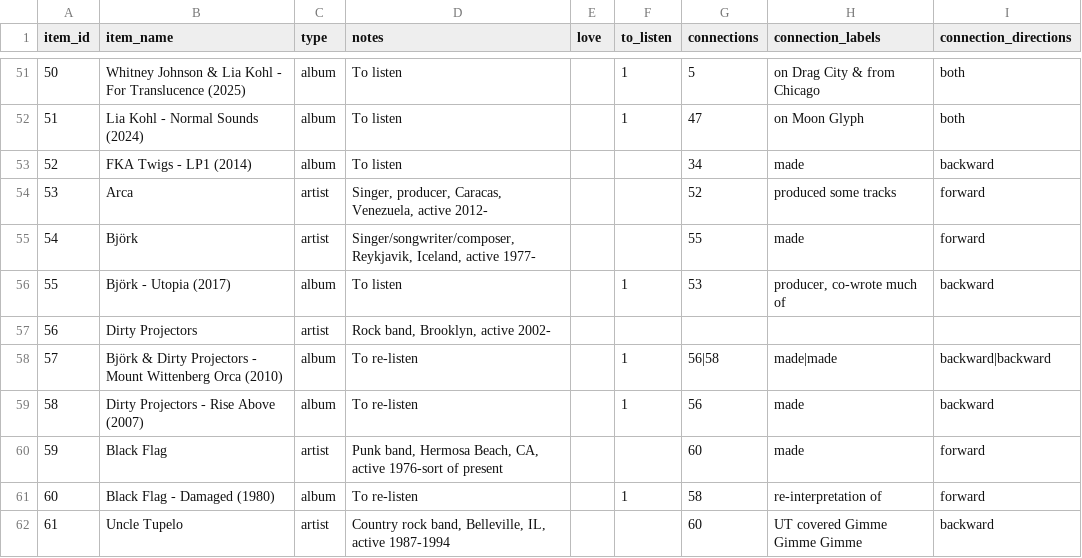
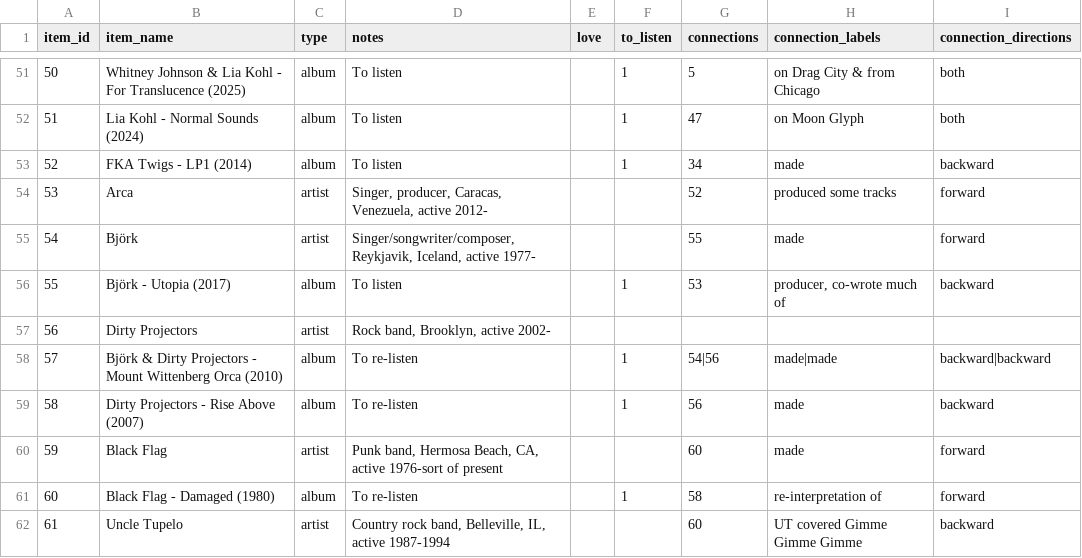
Before and after one commit to sjhardwick/listening_journal, a CSV file: data.csv, drawn as a sheet; only a part is shown, gaps mark what is left out.

Commit message:
update data

```diff
--- a/data.csv
+++ b/data.csv
@@ -52,3 +52,3 @@
 51,Lia Kohl - Normal Sounds (2024),album,To listen,,1,47,on Moon Glyph,both
-52,FKA Twigs - LP1 (2014),album,To listen,,,34,made,backward
+52,FKA Twigs - LP1 (2014),album,To listen,,1,34,made,backward
 53,Arca,artist,"Singer, producer, Caracas, Venezuela, active 2012-",,,52,produced some tracks,forward
@@ -57,3 +57,3 @@
 56,Dirty Projectors,artist,"Rock band, Brooklyn, active 2002-",,,,,
-57,Björk & Dirty Projectors - Mount Wittenberg Orca (2010),album,To re-listen,,1,56|58,made|made,backward|backward
+57,Björk & Dirty Projectors - Mount Wittenberg Orca (2010),album,To re-listen,,1,54|56,made|made,backward|backward
 58,Dirty Projectors - Rise Above (2007),album,To re-listen,,1,56,made,backward
```
Also changed, not shown: 1 other file.
